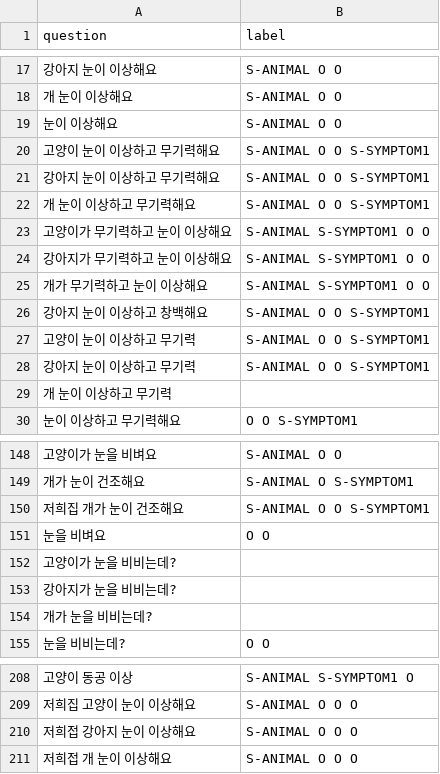
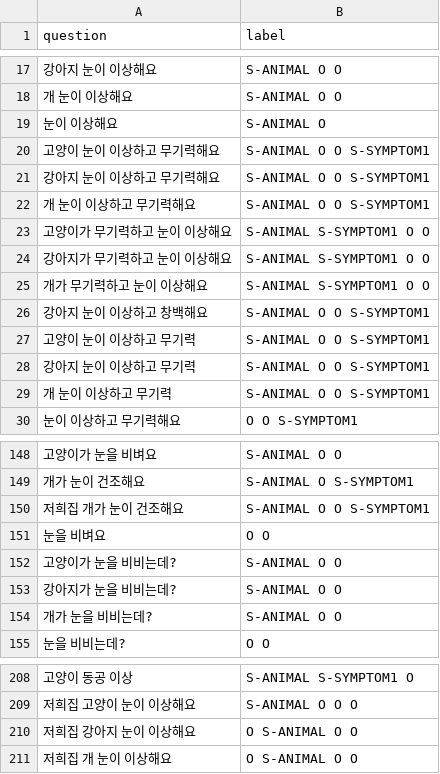
Before and after one commit to AnimalAI/vet_kochat, a CSV file: vet_kochat/data/raw/eye.csv, drawn as a sheet; only a part is shown, gaps mark what is left out.

```diff
--- a/vet_kochat/data/raw/eye.csv
+++ b/vet_kochat/data/raw/eye.csv
@@ -18,3 +18,3 @@ question,label
 개 눈이 이상해요,S-ANIMAL O O
-눈이 이상해요,S-ANIMAL O O
+눈이 이상해요,S-ANIMAL O
 고양이 눈이 이상하고 무기력해요,S-ANIMAL O O S-SYMPTOM1
@@ -28,3 +28,3 @@ question,label
 강아지 눈이 이상하고 무기력,S-ANIMAL O O S-SYMPTOM1
-개 눈이 이상하고 무기력
+개 눈이 이상하고 무기력,S-ANIMAL O O S-SYMPTOM1
 눈이 이상하고 무기력해요,O O S-SYMPTOM1
@@ -151,5 +151,5 @@ question,label
 눈을 비벼요,O O
-고양이가 눈을 비비는데?
-강아지가 눈을 비비는데?
-개가 눈을 비비는데?
+고양이가 눈을 비비는데?,S-ANIMAL O O
+강아지가 눈을 비비는데?,S-ANIMAL O O
+개가 눈을 비비는데?,S-ANIMAL O O
 눈을 비비는데?,O O
@@ -209,3 +209,3 @@ question,label
 저희집 고양이 눈이 이상해요,S-ANIMAL O O O
-저희접 강아지 눈이 이상해요 ,S-ANIMAL O O O
-저희접 개 눈이 이상해요 ,S-ANIMAL O O O
+저희집 강아지 눈이 이상해요,O S-ANIMAL O O
+저희집 개 눈이 이상해요,O S-ANIMAL O O
```
Also changed, not shown: vet_kochat/data/raw/vomit.csv, 3 other files.
